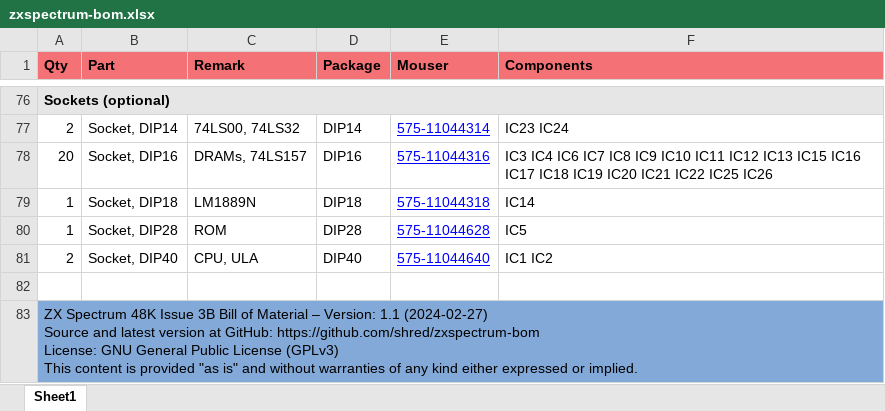
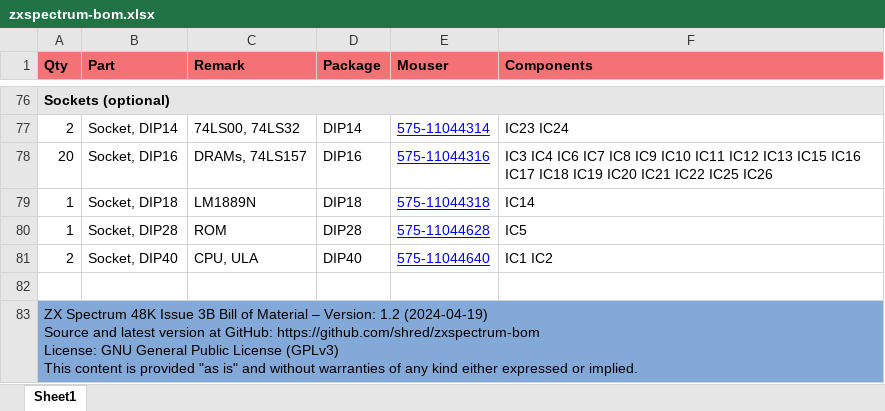
Before and after one commit to shred/zxspectrum-bom, an Excel workbook: docs/zxspectrum-bom.xlsx, sheet Sheet1, drawn as a sheet; only a part is shown, gaps mark what is left out; values as stored, in another font and other column widths than the file's, no borders; ↵ is a line break in a cell; the diff names each change by its address in the sheet, - before the commit and + after, or states it on an @@ line.

```diff
--- a/docs/zxspectrum-bom.xlsx (sheet Sheet1)
+++ b/docs/zxspectrum-bom.xlsx (sheet Sheet1)
-A83 (Qty): …– Version: 1.1 (2024-02-27) ↵ Source and…
+A83 (Qty): …– Version: 1.2 (2024-04-19) ↵ Source and…
```
Also changed, not shown: 6 other files.
